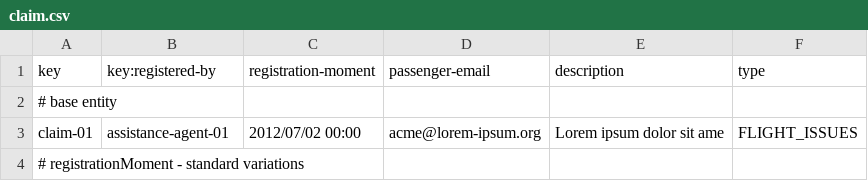
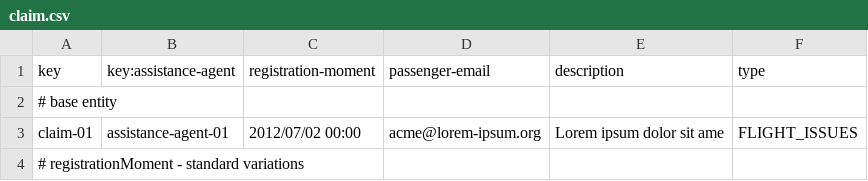
Before and after one commit to javiarellanoo/Acme-ANS, a CSV file: src/main/resources/WEB-INF/data/sample/claim.csv, drawn as a sheet; only a part is shown.

Commit message:
feat: Implemented operations by assistance agents on claim on backend

```diff
--- a/src/main/resources/WEB-INF/data/sample/claim.csv
+++ b/src/main/resources/WEB-INF/data/sample/claim.csv
@@ -1,2 +1,2 @@
-key,key:registered-by,registration-moment,passenger-email,description,type
+key,key:assistance-agent,registration-moment,passenger-email,description,type
 # base entity
```
Also changed, not shown: 10 other files.
